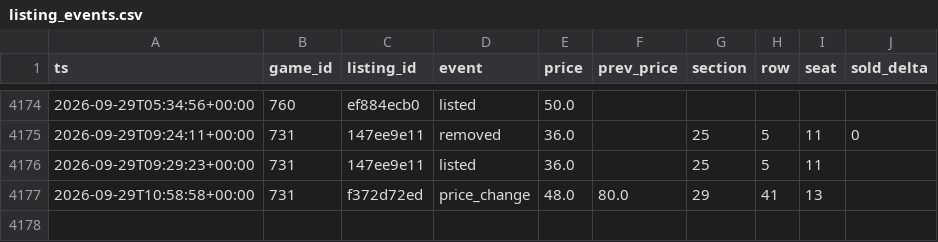
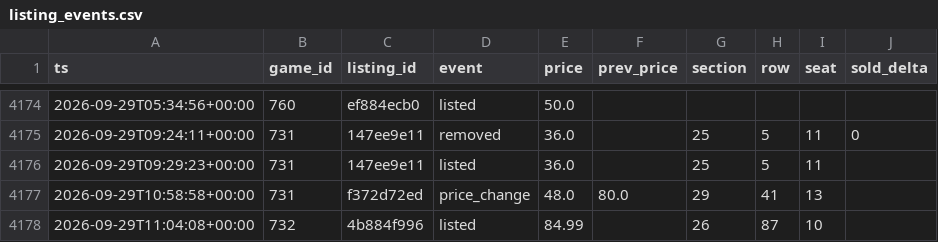
Before and after one commit to Sail-Nautica/Tester, a CSV file: data/listing_events.csv, drawn as a sheet; only a part is shown, gaps mark what is left out; the diff names each change by its address in the sheet, - before the commit and + after, or states it on an @@ line.

```diff
--- a/data/listing_events.csv
+++ b/data/listing_events.csv
+row 4178: 2026-09-29T11:04:08+00:00 | 732 | 4b884f996 | listed | 84.99 |  | 26 | 87 | 10
```
Also changed, not shown: data/snapshots.csv.
